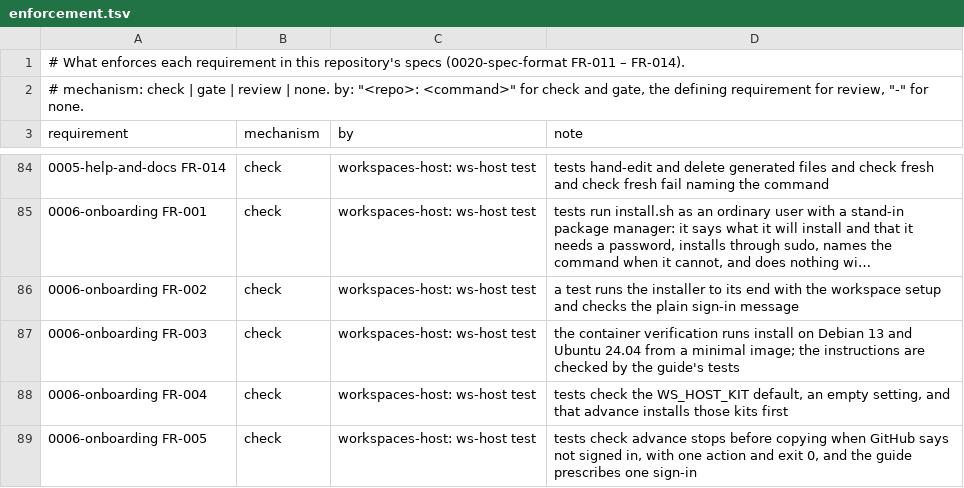
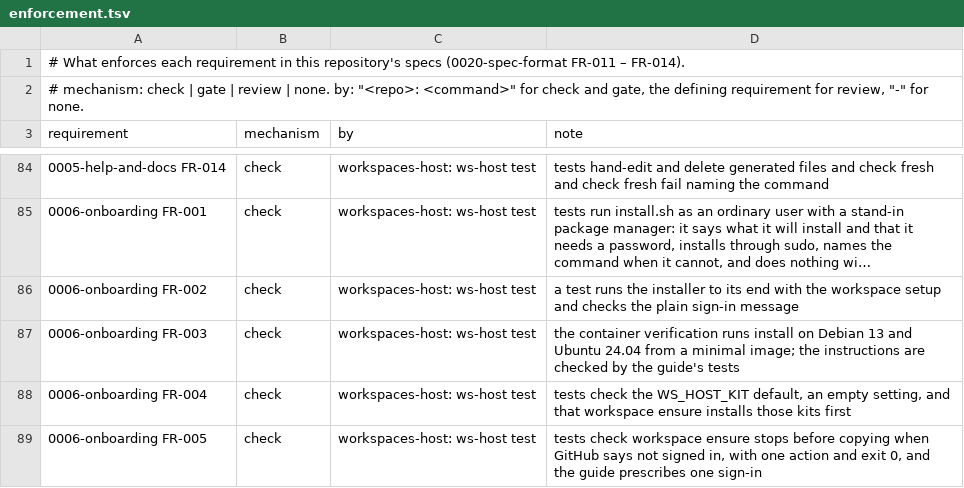
Before and after one commit to intellectual-frontiers/workspaces-host, a TSV file: spec-kit/enforcement.tsv, drawn as a sheet; only a part is shown, gaps mark what is left out; long unchanged cells end in …; the diff covers the shown part only.

Commit message:
Rename the verbs people tripped over: workspace ensure, repo sync, vscode ensure, update
advance is for moving a resource to its next state; ws-host used it for bringing
things up to date, which no other tool does. workspace advance is now workspace
ensure, repo advance is repo sync, vscode advance is vscode ensure, and update
advance and update status are the one repository-wide update (update --check only
looks). No old names are kept. The editor's command is wsHost.ensure, titled
Workspace: Ensure everything is set up and up to date. Docs, help, Tab completion,
the installer, tests and specs follow. 0041 FR-008 to FR-010 and FR-073.

```diff
--- a/spec-kit/enforcement.tsv
+++ b/spec-kit/enforcement.tsv
@@ -87,3 +87,3 @@ requirement	mechanism	by	note
 0006-onboarding FR-003	check	workspaces-host: ws-host test	the container verification runs install on Debian 13 and Ubuntu 24.04 from a minimal image; the instructions are checked by the guide's tests
-0006-onboarding FR-004	check	workspaces-host: ws-host test	tests check the WS_HOST_KIT default, an empty setting, and that advance installs those kits first
-0006-onboarding FR-005	check	workspaces-host: ws-host test	tests check advance stops before copying when GitHub says not signed in, with one action and exit 0, and the guide prescribes one sign-in
+0006-onboarding FR-004	check	workspaces-host: ws-host test	tests check the WS_HOST_KIT default, an empty setting, and that workspace ensure installs those kits first
+0006-onboarding FR-005	check	workspaces-host: ws-host test	tests check workspace ensure stops before copying when GitHub says not signed in, with one action and exit 0, and the guide prescribes one sign-in
```
Also changed, not shown: 7 edited cells elsewhere in this file, 48 other files.
